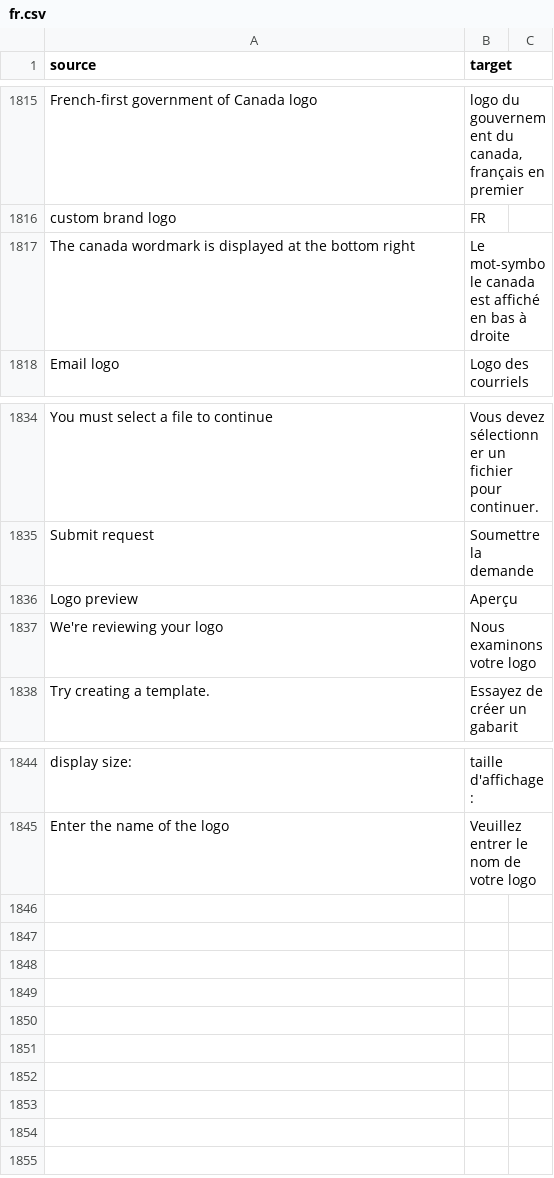
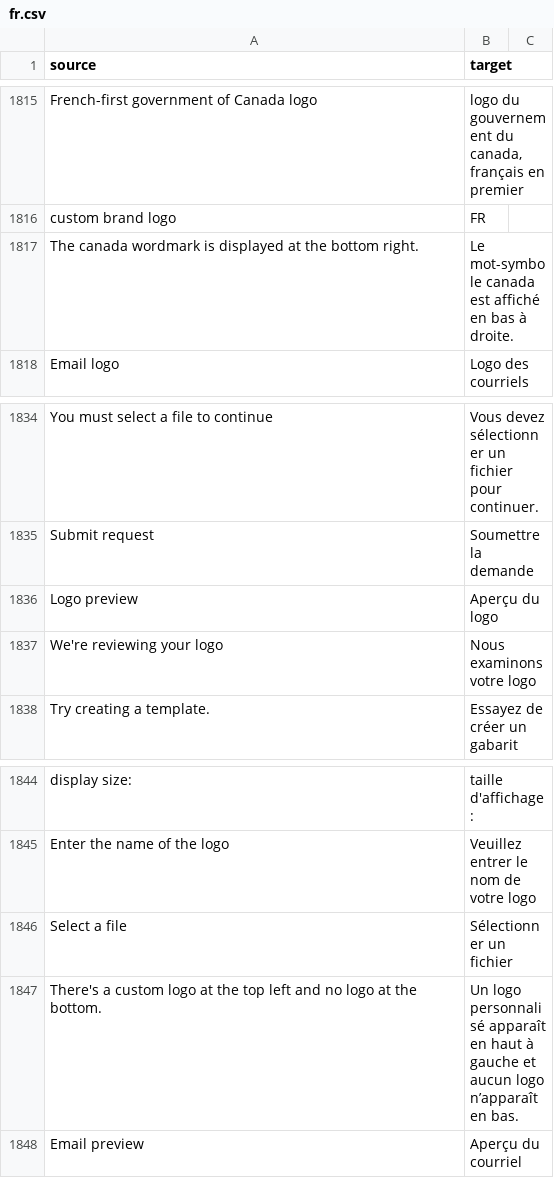
Before and after one commit to cds-snc/notification-admin, a CSV file: app/translations/csv/fr.csv, drawn as a sheet; only a part is shown, gaps mark what is left out.

Commit message:
Fix/bug bash issues 1 (#1787)
* fix: update hidden wording for custom logos in brand preview

* fix(preview): remove 2px margin; add overflow scroll for logos that are too wide

* chore(translation): update button text and add translation

* fix tests

* chore: formatting

* chore(translation): fix issues with apostrophes

* chore: formatting

* chore: fix broken translation

```diff
--- a/app/translations/csv/fr.csv
+++ b/app/translations/csv/fr.csv
@@ -1816,3 +1816,3 @@
 "custom brand logo","FR"
-"The canada wordmark is displayed at the bottom right","Le mot-symbole canada est affiché en bas à droite"
+"The canada wordmark is displayed at the bottom right.","Le mot-symbole canada est affiché en bas à droite."
 "Email logo","Logo des courriels"
@@ -1835,3 +1835,3 @@
 "Submit request","Soumettre la demande"
-"Logo preview","Aperçu"
+"Logo preview","Aperçu du logo"
 "We're reviewing your logo","Nous examinons votre logo"
@@ -1845 +1845,4 @@
 "Enter the name of the logo","Veuillez entrer le nom de votre logo"
+"Select a file","Sélectionner un fichier"
+"There's a custom logo at the top left and no logo at the bottom.","Un logo personnalisé apparaît en haut à gauche et aucun logo n’apparaît en bas."
+"Email preview","Aperçu du courriel"
```
Also changed, not shown: 6 other files.
